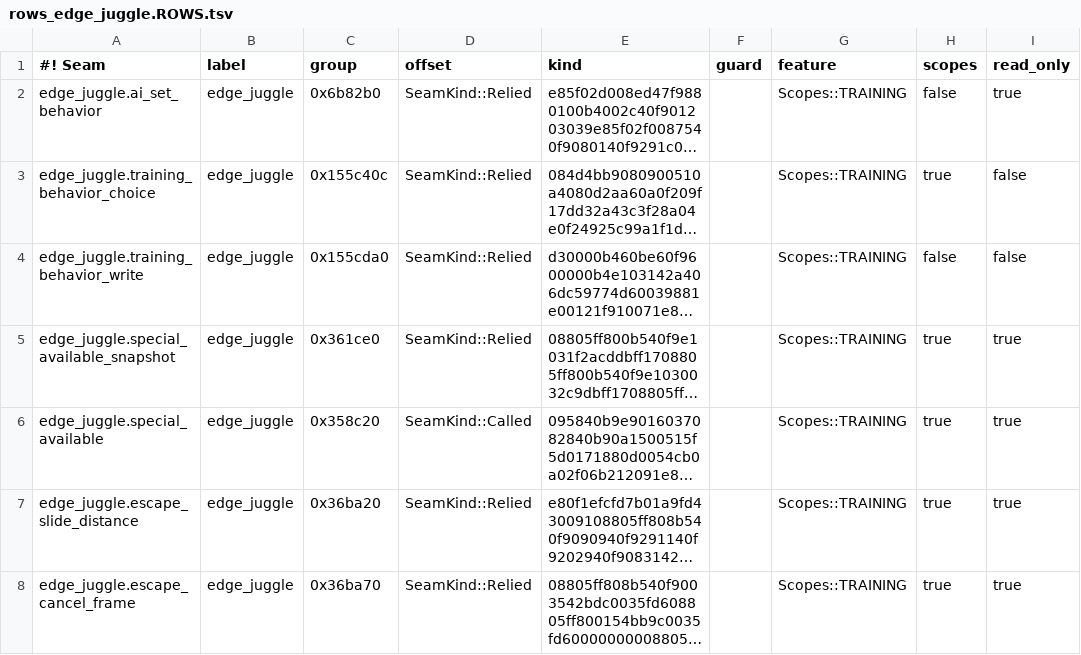
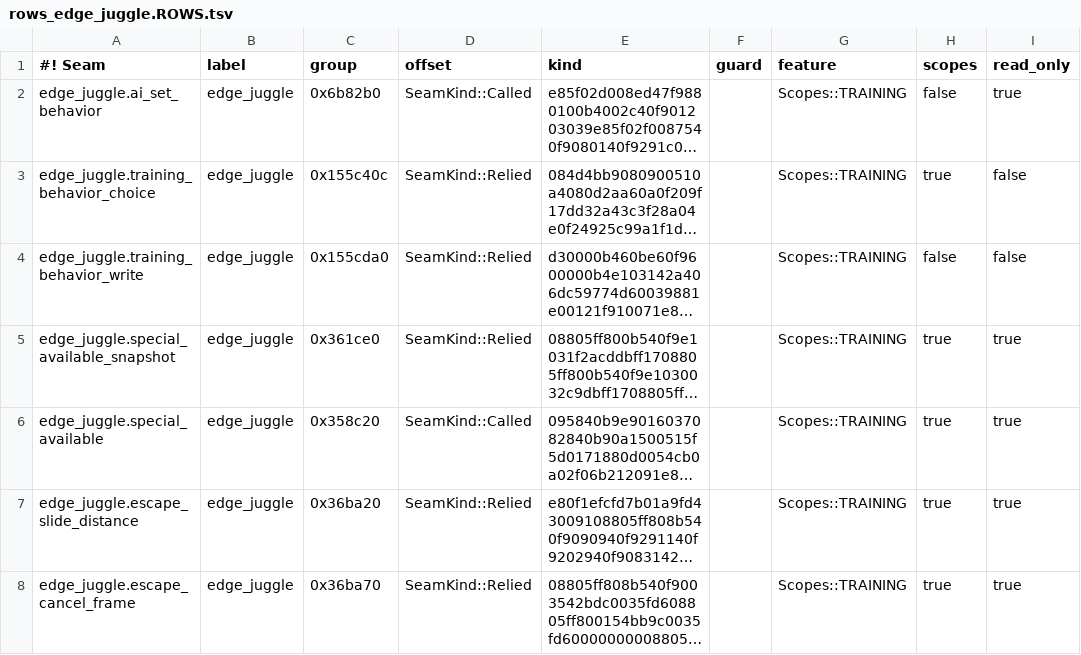
Before and after one commit to crashbandicode/TrainingRoomsForUltimate, a TSV file: data/tables/rows_edge_juggle.ROWS.tsv, drawn as a sheet; only a part is shown; long unchanged cells end in …; the diff names each change by its address in the sheet, - before the commit and + after, or states it on an @@ line.

```diff
--- a/data/tables/rows_edge_juggle.ROWS.tsv
+++ b/data/tables/rows_edge_juggle.ROWS.tsv
-D2 (offset): SeamKind::Relied
+D2 (offset): SeamKind::Called
```
Also changed, not shown: 5 other files.
